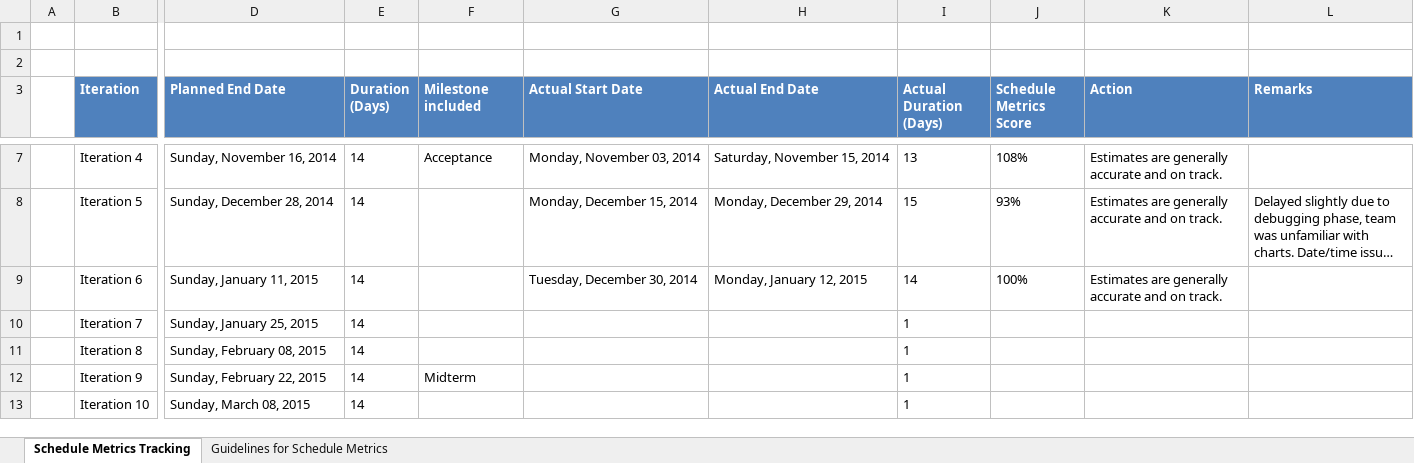
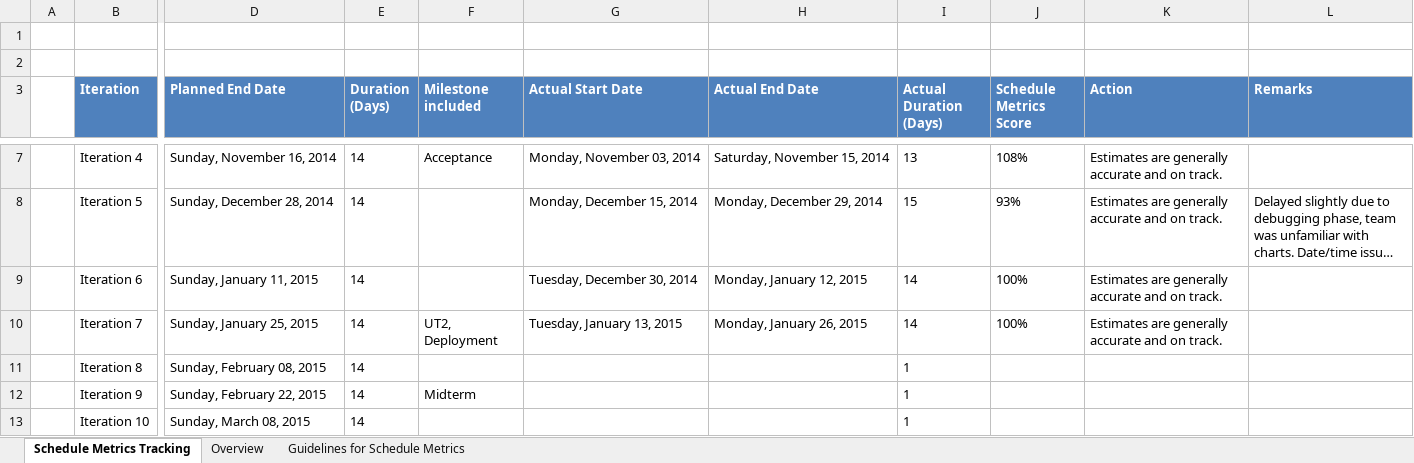
Before and after one commit to eseawind/hsemr, an Excel workbook: Documents/Project Management/Metrics/Schedule Metrics/Schedule Metrics Tracking.xlsx, sheet Schedule Metrics Tracking, drawn as a sheet; only a part is shown, gaps mark what is left out; long unchanged cells end in …; values as stored, in another font and other column widths than the file's, no borders; charts and pictures and table styles not drawn; the diff names each change by its address in the sheet, - before the commit and + after, or states it on an @@ line.

Commit message:
Updated metrics for iteration 7

```diff
--- a/Documents/Project Management/Metrics/Schedule Metrics/Schedule Metrics Tracking.xlsx (sheet Schedule Metrics Tracking)
+++ b/Documents/Project Management/Metrics/Schedule Metrics/Schedule Metrics Tracking.xlsx (sheet Schedule Metrics Tracking)
+sheet tab: Overview
-F10 (Milestone included): (empty)
+F10 (Milestone included): UT2, Deployment
-G10 (Actual Start Date): (empty)
+G10 (Actual Start Date): Tuesday, January 13, 2015
-H10 (Actual End Date): (empty)
+H10 (Actual End Date): Monday, January 26, 2015
-I10 (Actual Duration (Days)): 1
+I10 (Actual Duration (Days)): 14
-J10 (Schedule Metrics Score): (empty)
+J10 (Schedule Metrics Score): 100%
-K10 (Action): (empty)
+K10 (Action): Estimates are generally accurate and on track.
```
Also changed, not shown: charts or pictures, Documents/Project Management/Metrics/Bug Metrics/Bug Metrics v1.xlsx, 3 other files.
